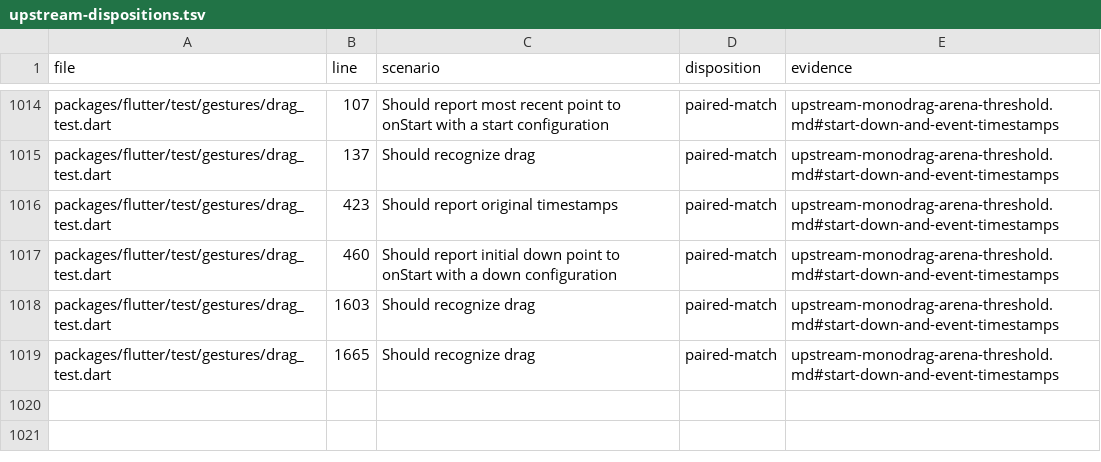
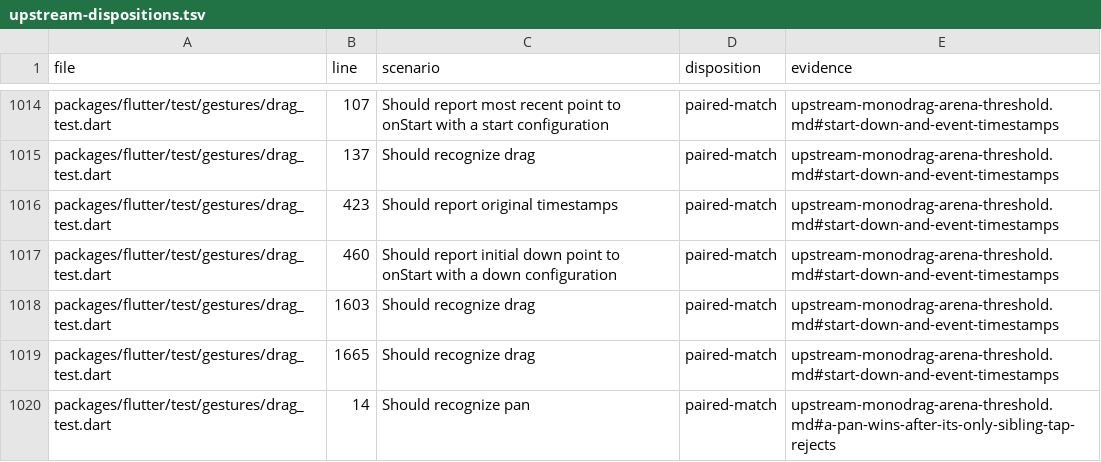
Before and after one commit to FabortLabs/incular, a TSV file: audits/flutter-3.50.0-parity/upstream-dispositions.tsv, drawn as a sheet; only a part is shown, gaps mark what is left out; the diff names each change by its address in the sheet, - before the commit and + after, or states it on an @@ line.

Commit message:
Allow a lone pan to win when its sibling tap rejects

```diff
--- a/audits/flutter-3.50.0-parity/upstream-dispositions.tsv
+++ b/audits/flutter-3.50.0-parity/upstream-dispositions.tsv
+row 1020: packages/flutter/test/gestures/drag_test.dart | 14 | Should recognize pan | paired-match | upstream-monodrag-arena-threshold.md#a-pan-wins-after-its-only-sibling-tap-rejects
```
Also changed, not shown: 4 other files.
